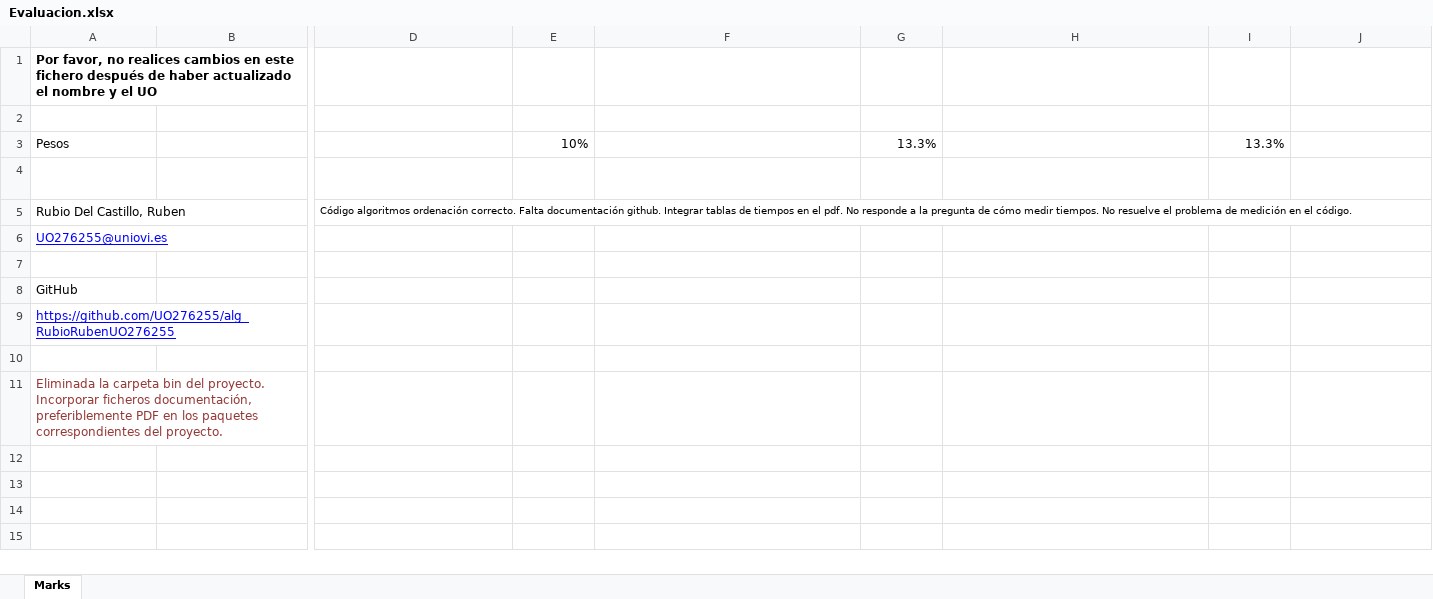
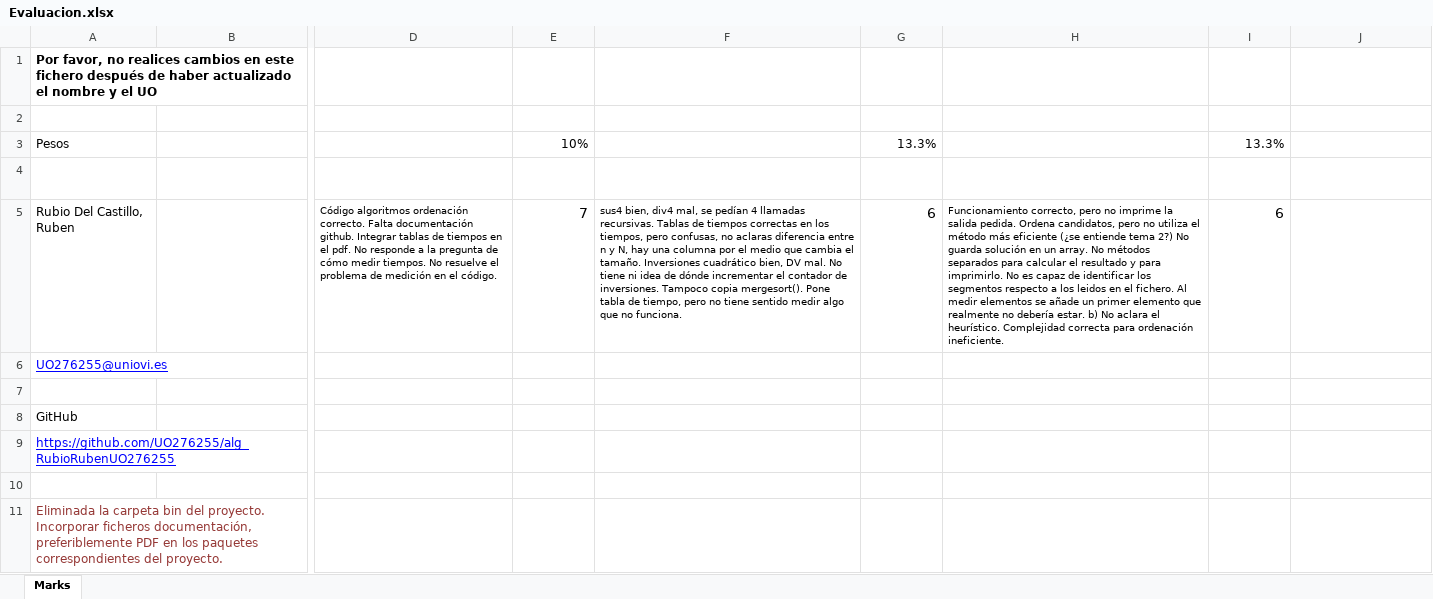
Before and after one commit to UO276255/alg_RubioRubenUO276255, an Excel workbook: Evaluacion.xlsx, sheet Marks, drawn as a sheet; only a part is shown, gaps mark what is left out; values as stored, in another font and other column widths than the file's, no borders; table styles not drawn; the diff names each change by its address in the sheet, - before the commit and + after, or states it on an @@ line.

Commit message:
Evaluación: Práctica 3 DV y 4 Devorador

```diff
--- a/Evaluacion.xlsx (sheet Marks)
+++ b/Evaluacion.xlsx (sheet Marks)
-E5: (empty)
+E5: 7
-F5: (empty)
+F5: sus4 bien, div4 mal, se pedían 4 llamadas recursivas. Tablas de tiempos correctas en los tiempos, pero confusas, no aclaras diferencia entre n y N, hay una columna por el medio que cambia el tamaño. Inversiones cuadrático bien, DV mal. No tiene ni idea de dónde incrementar el contador de inversiones. Tampoco copia mergesort(). Pone tabla de tiempo, pero no tiene sentido medir algo que no funciona.
-G5: (empty)
+G5: 6
-H5: (empty)
+H5: Funcionamiento correcto, pero no imprime la salida pedida. Ordena candidatos, pero no utiliza el método más eficiente (¿se entiende tema 2?) No guarda solución en un array. No métodos separados para calcular el resultado y para imprimirlo. No es capaz de identificar los segmentos respecto a los leidos en el fichero. Al medir elementos se añade un primer elemento que realmente no debería estar. b) No aclara el heurístico. Complejidad correcta para ordenación ineficiente.
-I5: (empty)
+I5: 6
```
